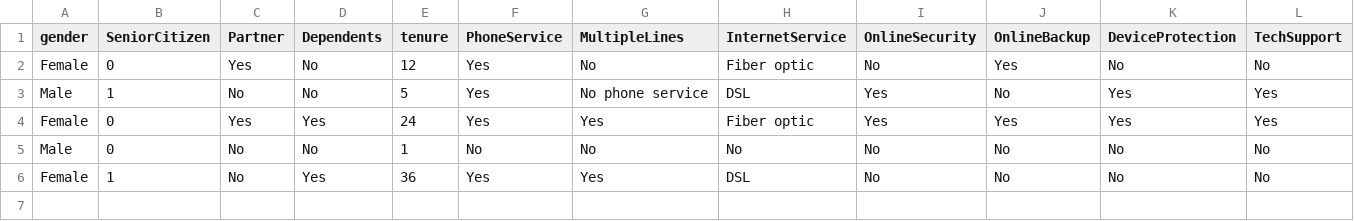
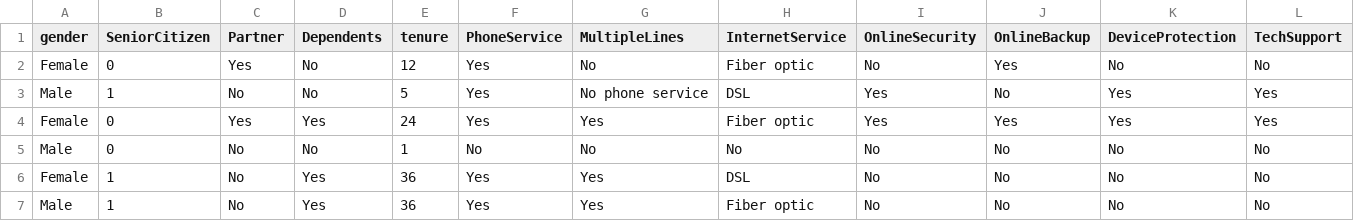
Before and after one commit to Mubhin77/customer-churn-prediction, a CSV file: app/predicted_churn.csv, drawn as a sheet; only a part is shown; rows hold the shown columns only; the diff names each change by its address in the sheet, - before the commit and + after, or states it on an @@ line.

```diff
--- a/app/predicted_churn.csv
+++ b/app/predicted_churn.csv
+row 7: Male | 1 | No | Yes | 36 | Yes | Yes | Fiber optic | No | No | No | No
```
Also changed, not shown: 1 other file.
